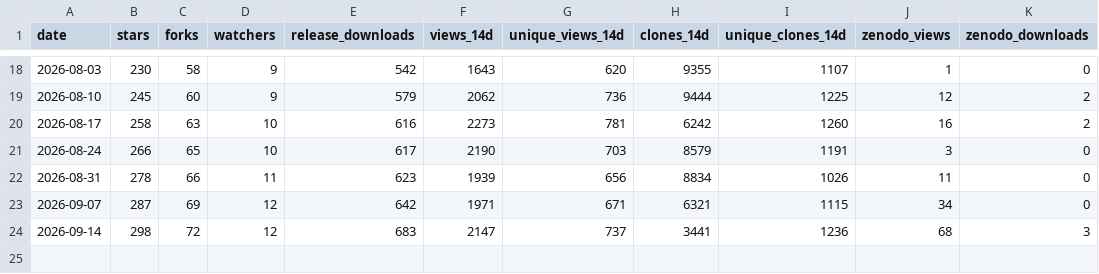
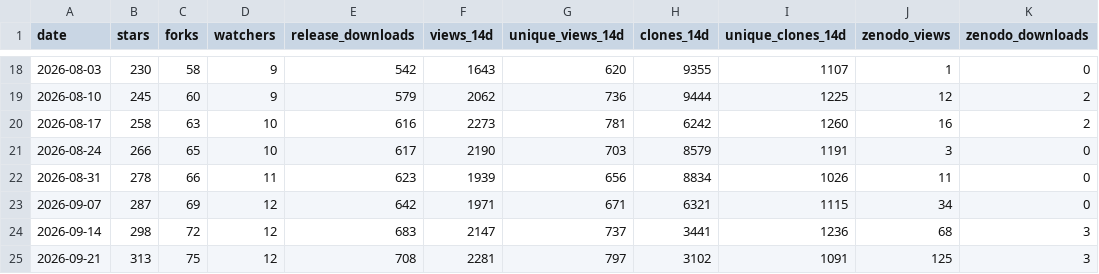
Before and after one commit to Aperivue/medsci-skills, a CSV file: metrics/traffic_log.csv, drawn as a sheet; only a part is shown, gaps mark what is left out.

```diff
--- a/metrics/traffic_log.csv
+++ b/metrics/traffic_log.csv
@@ -24 +24,2 @@ date,stars,forks,watchers,release_downloads,views_14d,unique_views_14d,clones_14
 2026-09-14,298,72,12,683,2147,737,3441,1236,68,3
+2026-09-21,313,75,12,708,2281,797,3102,1091,125,3
```
Also changed, not shown: metrics/paths_log.csv, metrics/referrers_log.csv.
